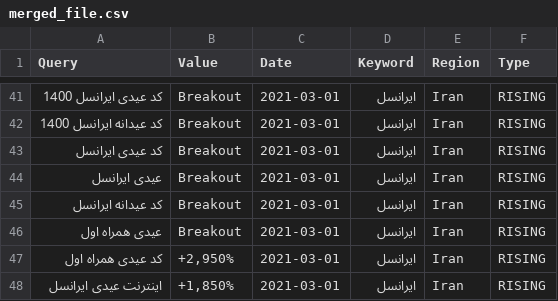
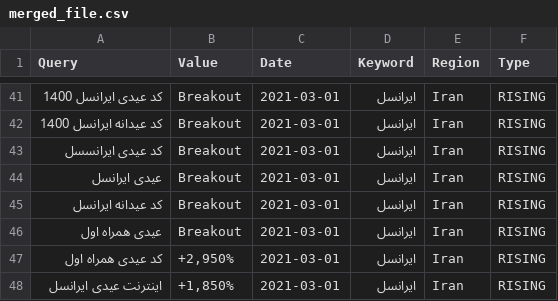
Before and after one commit to ithabibi/Persian-Opinion-Mining-and-Sentiment-Analysis, a CSV file: merged_file.csv, drawn as a sheet; only a part is shown, gaps mark what is left out.

Commit message:
merged_file. added

```diff
--- a/merged_file.csv
+++ b/merged_file.csv
@@ -42,3 +42,3 @@ Query,Value,Date,Keyword,Region,Type
 کد عیدانه ایرانسل 1400,Breakout,2021-03-01,ایرانسل,Iran, RISING
-کد عیدی ایرانسل,Breakout,2021-03-01,ایرانسل,Iran, RISING
+کد عیدی ایرانسسل,Breakout,2021-03-01,ایرانسل,Iran, RISING
 عیدی ایرانسل,Breakout,2021-03-01,ایرانسل,Iran, RISING
```
